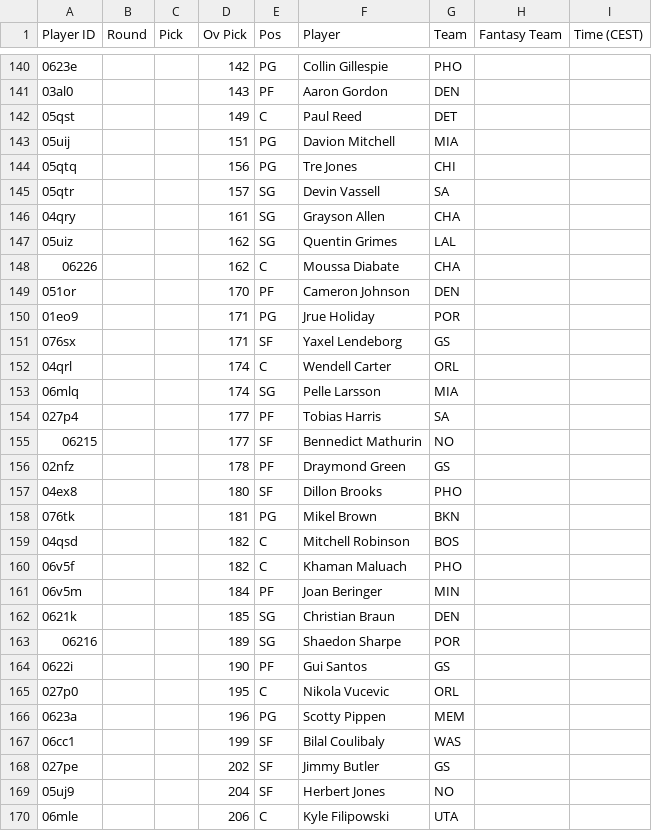
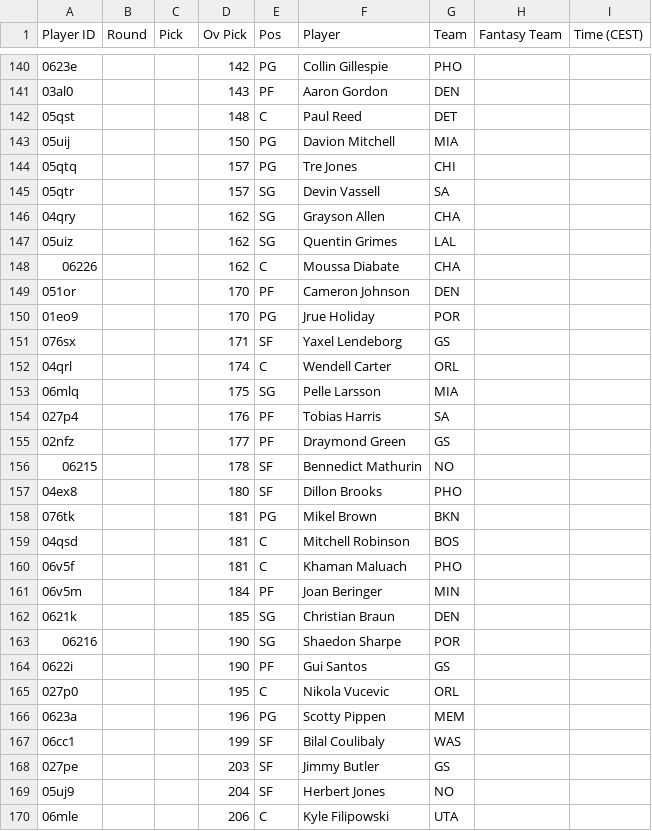
Before and after one commit to Pizzaratops/MFHFBs-NBA-Projections, a CSV file: data/fantrax-adp.csv, drawn as a sheet; only a part is shown, gaps mark what is left out; the diff covers the shown part only.

```diff
--- a/data/fantrax-adp.csv
+++ b/data/fantrax-adp.csv
@@ -141,7 +141,7 @@
 "03al0","","","143","PF","Aaron Gordon","DEN","",""
-"05qst","","","149","C","Paul Reed","DET","",""
-"05uij","","","151","PG","Davion Mitchell","MIA","",""
-"05qtq","","","156","PG","Tre Jones","CHI","",""
+"05qst","","","148","C","Paul Reed","DET","",""
+"05uij","","","150","PG","Davion Mitchell","MIA","",""
+"05qtq","","","157","PG","Tre Jones","CHI","",""
 "05qtr","","","157","SG","Devin Vassell","SA","",""
-"04qry","","","161","SG","Grayson Allen","CHA","",""
+"04qry","","","162","SG","Grayson Allen","CHA","",""
 "05uiz","","","162","SG","Quentin Grimes","LAL","",""
@@ -149,16 +149,16 @@
 "051or","","","170","PF","Cameron Johnson","DEN","",""
-"01eo9","","","171","PG","Jrue Holiday","POR","",""
+"01eo9","","","170","PG","Jrue Holiday","POR","",""
 "076sx","","","171","SF","Yaxel Lendeborg","GS","",""
 "04qrl","","","174","C","Wendell Carter","ORL","",""
-"06mlq","","","174","SG","Pelle Larsson","MIA","",""
-"027p4","","","177","PF","Tobias Harris","SA","",""
-"06215","","","177","SF","Bennedict Mathurin","NO","",""
-"02nfz","","","178","PF","Draymond Green","GS","",""
+"06mlq","","","175","SG","Pelle Larsson","MIA","",""
+"027p4","","","176","PF","Tobias Harris","SA","",""
+"02nfz","","","177","PF","Draymond Green","GS","",""
+"06215","","","178","SF","Bennedict Mathurin","NO","",""
 "04ex8","","","180","SF","Dillon Brooks","PHO","",""
 "076tk","","","181","PG","Mikel Brown","BKN","",""
-"04qsd","","","182","C","Mitchell Robinson","BOS","",""
-"06v5f","","","182","C","Khaman Maluach","PHO","",""
+"04qsd","","","181","C","Mitchell Robinson","BOS","",""
+"06v5f","","","181","C","Khaman Maluach","PHO","",""
 "06v5m","","","184","PF","Joan Beringer","MIN","",""
 "0621k","","","185","SG","Christian Braun","DEN","",""
-"06216","","","189","SG","Shaedon Sharpe","POR","",""
+"06216","","","190","SG","Shaedon Sharpe","POR","",""
 "0622i","","","190","PF","Gui Santos","GS","",""
@@ -167,3 +167,3 @@
 "06cc1","","","199","SF","Bilal Coulibaly","WAS","",""
-"027pe","","","202","SF","Jimmy Butler","GS","",""
+"027pe","","","203","SF","Jimmy Butler","GS","",""
 "05uj9","","","204","SF","Herbert Jones","NO","",""
```
Also changed, not shown: 7 added rows, 6 removed rows, 15 moved rows and 13 edited cells elsewhere in this file, 1 other file.
